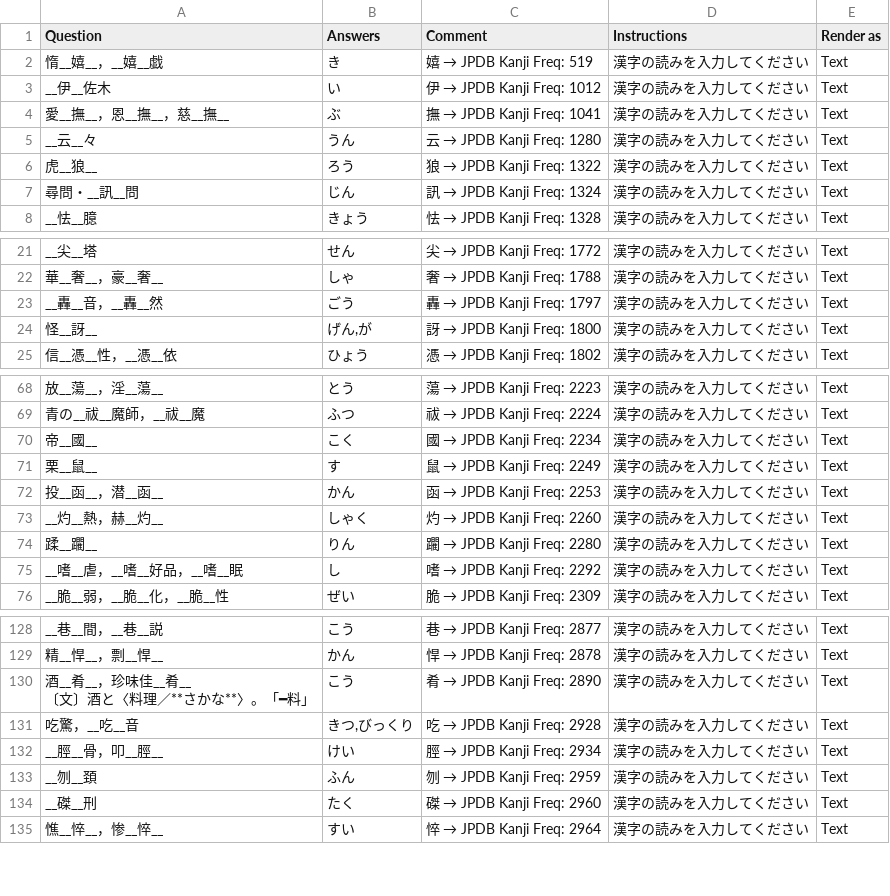
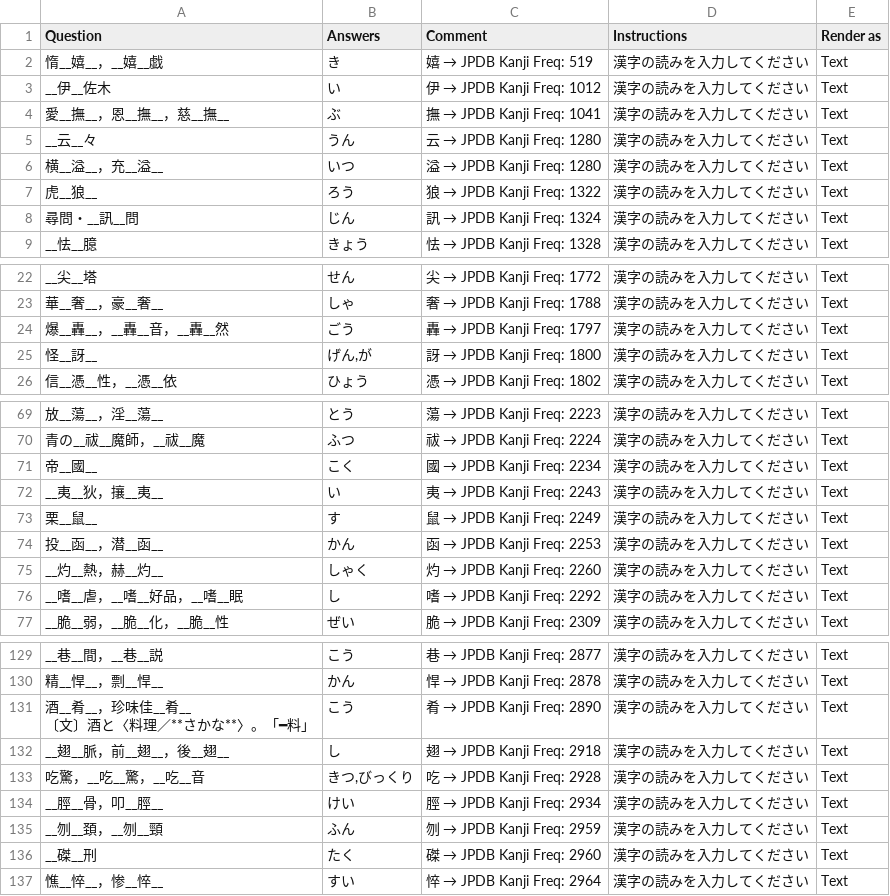
Before and after one commit to SalwynnJP/YomitanQuest, a CSV file: decks/表外その2.csv, drawn as a sheet; only a part is shown, gaps mark what is left out; removed rows and columns are numbered as before the commit, all else as after; the diff names each change by its address in the sheet, - before the commit and + after, or states it on an @@ line.

Commit message:
Update entries in 表外その2.csv

```diff
--- a/decks/表外その2.csv
+++ b/decks/表外その2.csv
+row 6: 横__溢__，充__溢__ | いつ | 溢 → JPDB Kanji Freq: 1280 | 漢字の読みを入力してください | Text
-A24 (Question): __轟__音，__轟__然
+A24 (Question): 爆__轟__，__轟__音，__轟__然
+row 72: __夷__狄，攘__夷__ | い | 夷 → JPDB Kanji Freq: 2243 | 漢字の読みを入力してください | Text
-row 74: 蹂__躙__ | りん | 躙 → JPDB Kanji Freq: 2280 | 漢字の読みを入力してください | Text
+row 132: __翅__脈，前__翅__，後__翅__ | し | 翅 → JPDB Kanji Freq: 2918 | 漢字の読みを入力してください | Text
-A133 (Question): 吃驚，__吃__音
+A133 (Question): 吃驚，__吃__驚，__吃__音
-A135 (Question): __刎__頚
+A135 (Question): __刎__頚，__刎__頸
```
